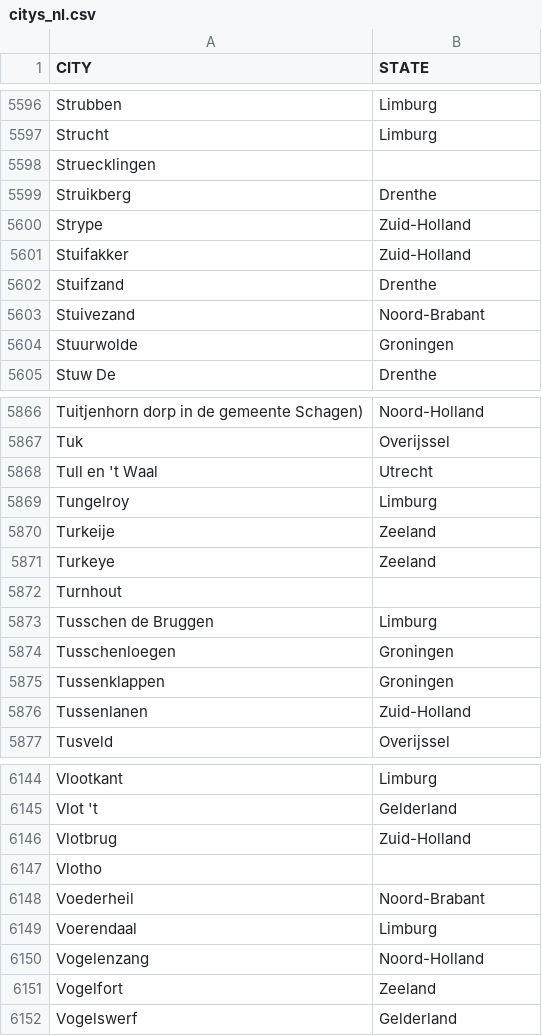
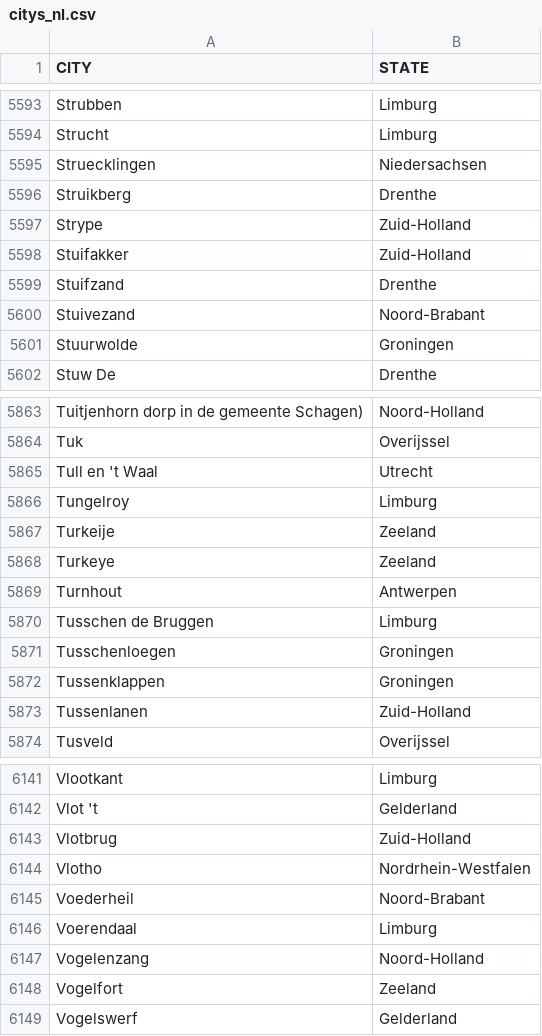
Before and after one commit to DMR-Database/dmr-database-frontend, a CSV file: citys_nl.csv, drawn as a sheet; only a part is shown, gaps mark what is left out; the diff covers the shown part only.

```diff
--- a/citys_nl.csv
+++ b/citys_nl.csv
@@ -5597,3 +5594,3 @@ Strubben,Limburg
 Strucht,Limburg
-Struecklingen,
+Struecklingen,Niedersachsen
 Struikberg,Drenthe
@@ -5871,3 +5868,3 @@ Turkeije,Zeeland
 Turkeye,Zeeland
-Turnhout,
+Turnhout,Antwerpen
 Tusschen de Bruggen,Limburg
@@ -6146,3 +6143,3 @@ Vlot 't,Gelderland
 Vlotbrug,Zuid-Holland
-Vlotho,
+Vlotho,Nordrhein-Westfalen
 Voederheil,Noord-Brabant
```
Also changed, not shown: 3 removed rows and 8 edited cells elsewhere in this file.
